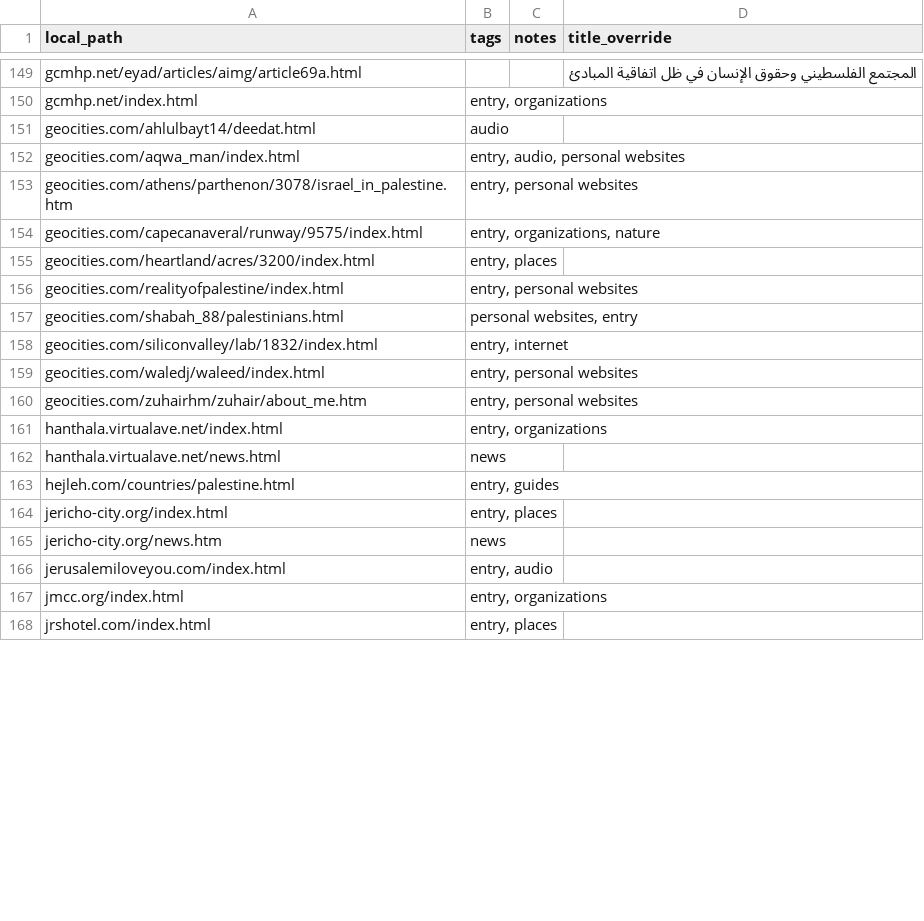
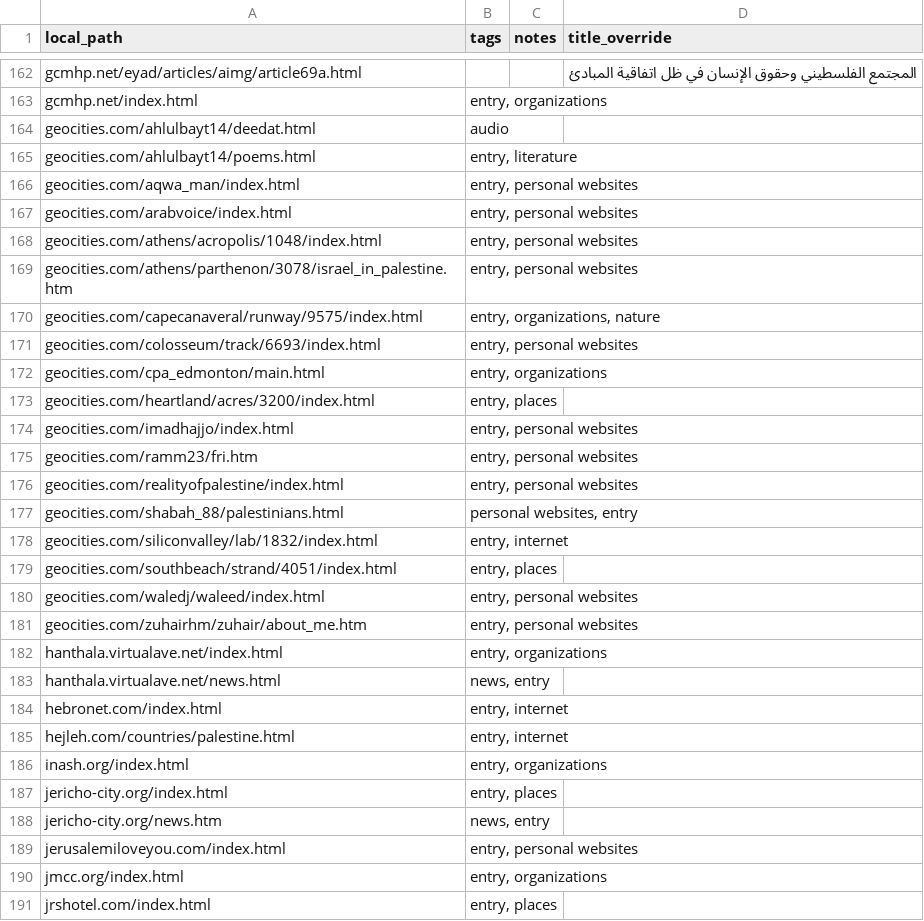
Before and after one commit to amad-a/wayback-scraper, a CSV file: tags.csv, drawn as a sheet; only a part is shown, gaps mark what is left out; the diff covers the shown part only.

```diff
--- a/tags.csv
+++ b/tags.csv
@@ -151,6 +164,13 @@ gcmhp.net/index.html,"entry, organizations",,
 geocities.com/ahlulbayt14/deedat.html,audio,,
-geocities.com/aqwa_man/index.html,"entry, audio, personal websites",,
+geocities.com/ahlulbayt14/poems.html,"entry, literature",,
+geocities.com/aqwa_man/index.html,"entry, personal websites",,
+geocities.com/arabvoice/index.html,"entry, personal websites",,
+geocities.com/athens/acropolis/1048/index.html,"entry, personal websites",,
 geocities.com/athens/parthenon/3078/israel_in_palestine.htm,"entry, personal websites",,
 geocities.com/capecanaveral/runway/9575/index.html,"entry, organizations, nature",,
+geocities.com/colosseum/track/6693/index.html,"entry, personal websites",,
+geocities.com/cpa_edmonton/main.html,"entry, organizations",,
 geocities.com/heartland/acres/3200/index.html,"entry, places",,
+geocities.com/imadhajjo/index.html,"entry, personal websites",,
+geocities.com/ramm23/fri.htm,"entry, personal websites",,
 geocities.com/realityofpalestine/index.html,"entry, personal websites",,
@@ -158,2 +178,3 @@ geocities.com/shabah_88/palestinians.html,"personal websites, entry",,
 geocities.com/siliconvalley/lab/1832/index.html,"entry, internet",,
+geocities.com/southbeach/strand/4051/index.html,"entry, places",,
 geocities.com/waledj/waleed/index.html,"entry, personal websites",,
@@ -161,7 +182,9 @@ geocities.com/zuhairhm/zuhair/about_me.htm,"entry, personal websites",,
 hanthala.virtualave.net/index.html,"entry, organizations",,
-hanthala.virtualave.net/news.html,news,,
-hejleh.com/countries/palestine.html,"entry, guides",,
+hanthala.virtualave.net/news.html,"news, entry",,
+hebronet.com/index.html,"entry, internet",,
+hejleh.com/countries/palestine.html,"entry, internet",,
+inash.org/index.html,"entry, organizations",,
 jericho-city.org/index.html,"entry, places",,
-jericho-city.org/news.htm,news,,
-jerusalemiloveyou.com/index.html,"entry, audio",,
+jericho-city.org/news.htm,"news, entry",,
+jerusalemiloveyou.com/index.html,"entry, personal websites",,
 jmcc.org/index.html,"entry, organizations",,
```
Also changed, not shown: 28 added rows, 3 removed rows and 37 edited cells elsewhere in this file.
